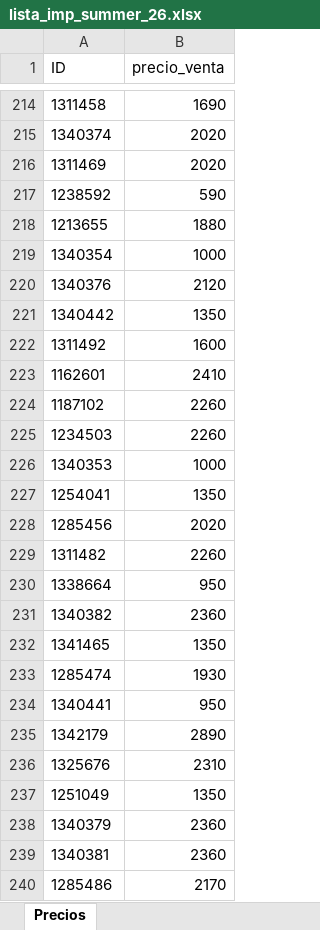
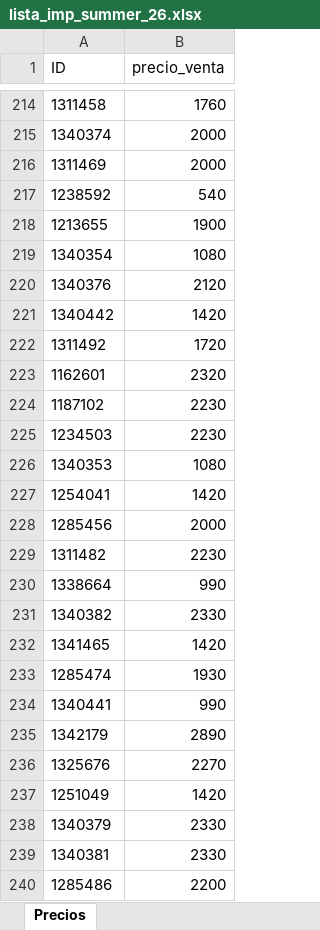
Before and after one commit to magic-town/books-label, an Excel workbook: fase_2/precios/lista_imp_summer_26.xlsx, sheet Precios, drawn as a sheet; only a part is shown, gaps mark what is left out; values as stored, in another font and other column widths than the file's, no borders; the diff covers the shown part only; the diff names each change by its address in the sheet, - before the commit and + after, or states it on an @@ line.

```diff
--- a/fase_2/precios/lista_imp_summer_26.xlsx (sheet Precios)
+++ b/fase_2/precios/lista_imp_summer_26.xlsx (sheet Precios)
-B214 (precio_venta): 1690
+B214 (precio_venta): 1760
-B215:B216 (precio_venta): 2020
+B215:B216 (precio_venta): 2000
-B217 (precio_venta): 590
+B217 (precio_venta): 540
-B218 (precio_venta): 1880
+B218 (precio_venta): 1900
-B219 (precio_venta): 1000
+B219 (precio_venta): 1080
-B221 (precio_venta): 1350
+B221 (precio_venta): 1420
-B222 (precio_venta): 1600
+B222 (precio_venta): 1720
-B223 (precio_venta): 2410
+B223 (precio_venta): 2320
-B224:B225 (precio_venta): 2260
+B224:B225 (precio_venta): 2230
-B226 (precio_venta): 1000
+B226 (precio_venta): 1080
-B227 (precio_venta): 1350
+B227 (precio_venta): 1420
-B228 (precio_venta): 2020
+B228 (precio_venta): 2000
-B229 (precio_venta): 2260
+B229 (precio_venta): 2230
-B230 (precio_venta): 950
+B230 (precio_venta): 990
-B231 (precio_venta): 2360
+B231 (precio_venta): 2330
-B232 (precio_venta): 1350
+B232 (precio_venta): 1420
-B234 (precio_venta): 950
+B234 (precio_venta): 990
-B236 (precio_venta): 2310
+B236 (precio_venta): 2270
-B237 (precio_venta): 1350
+B237 (precio_venta): 1420
-B238:B239 (precio_venta): 2360
+B238:B239 (precio_venta): 2330
-B240 (precio_venta): 2170
+B240 (precio_venta): 2200
```
Also changed, not shown: 1618 edited cells elsewhere in this sheet, fase_2/precios/lista_botas_26_27.xlsx, fase_2/precios/lista_urbano_oi26.xlsx, 15 other files.
